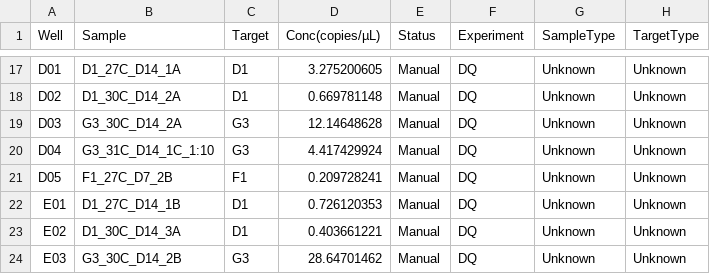
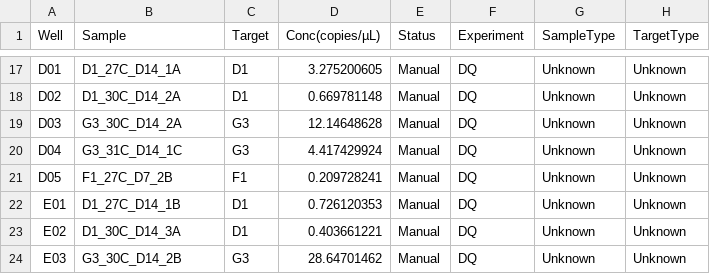
Before and after one commit to shaylematsuda/Symbiont_Choice, a CSV file: ddPCR_thresholdData/SHAYLE_PLATE3_20190426_threshold.csv, drawn as a sheet; only a part is shown, gaps mark what is left out; the diff names each change by its address in the sheet, - before the commit and + after, or states it on an @@ line.

```diff
--- a/ddPCR_thresholdData/SHAYLE_PLATE3_20190426_threshold.csv
+++ b/ddPCR_thresholdData/SHAYLE_PLATE3_20190426_threshold.csv
-B20 (Sample): G3_31C_D14_1C_1:10
+B20 (Sample): G3_31C_D14_1C
```
Also changed, not shown: ddPCR_thresholdData/Plate12_meta.csv, ddPCR_thresholdData/Plate2_meta.csv, 1 other file.
